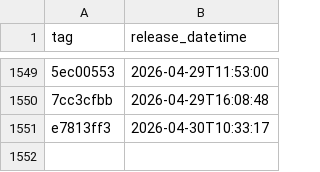
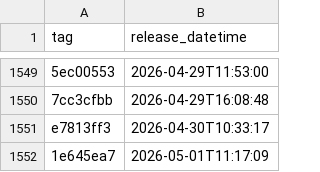
Before and after one commit to uk-gov-mirror/nhsdigital.eps-prescription-tracker-ui, a CSV file: _data/dev_deployments.csv, drawn as a sheet; only a part is shown, gaps mark what is left out; the diff names each change by its address in the sheet, - before the commit and + after, or states it on an @@ line.

```diff
--- a/_data/dev_deployments.csv
+++ b/_data/dev_deployments.csv
+row 1552: 1e645ea7 | 2026-05-01T11:17:09
```
Also changed, not shown: 1 other file.
